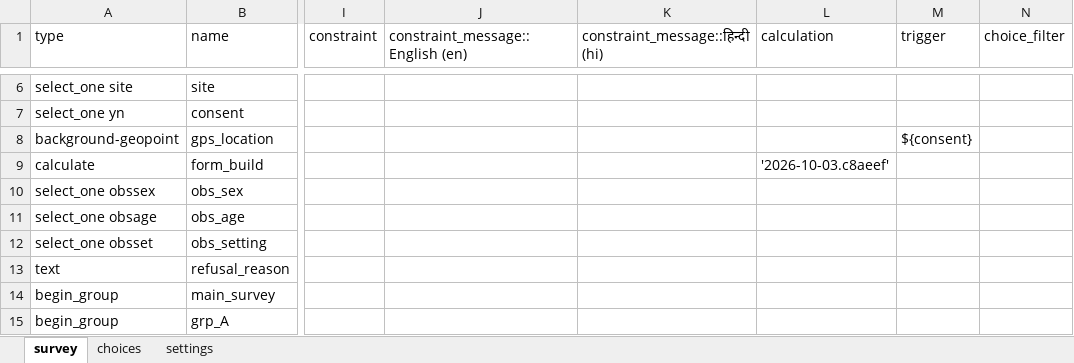
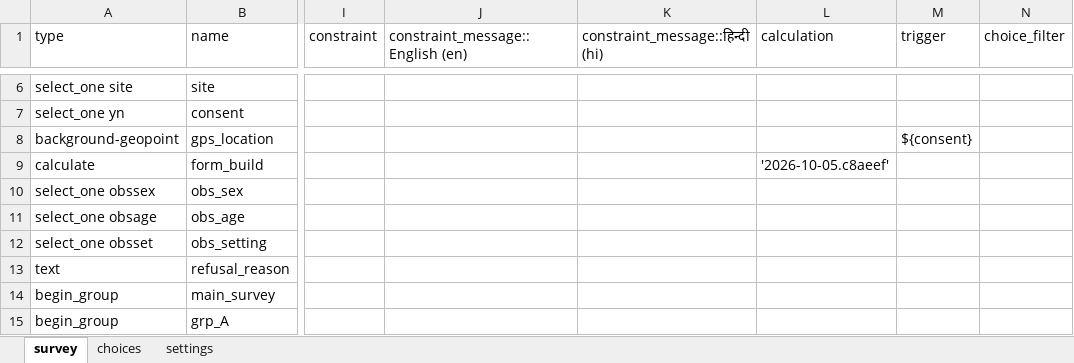
Before and after one commit to royTrains/Livelihood_survey, an Excel workbook: Kedarnath_final_kobo.xlsx, sheet survey, drawn as a sheet; only a part is shown, gaps mark what is left out; values as stored, in another font and other column widths than the file's, no borders; the diff names each change by its address in the sheet, - before the commit and + after, or states it on an @@ line.

```diff
--- a/Kedarnath_final_kobo.xlsx (sheet survey)
+++ b/Kedarnath_final_kobo.xlsx (sheet survey)
-L9 (calculation): '2026-10-03.c8aeef'
+L9 (calculation): '2026-10-05.c8aeef'
```
Also changed, not shown: sheet choices, Question_register.xlsx, 5 other files.
